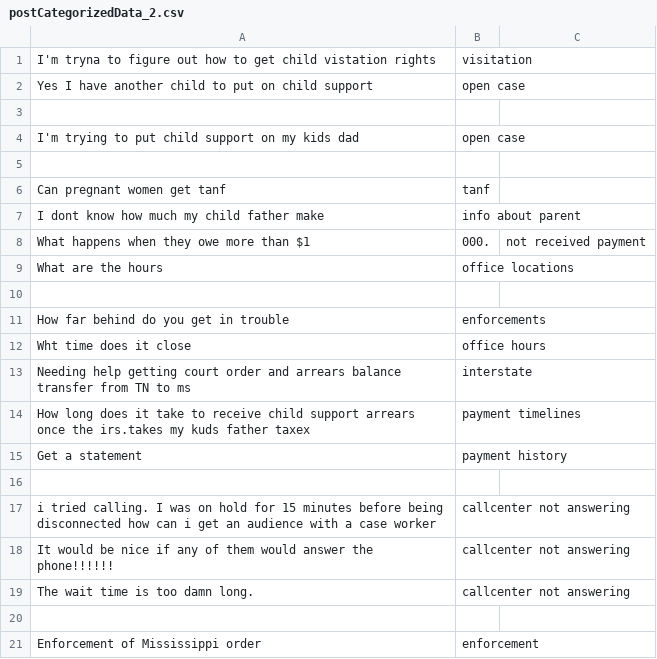
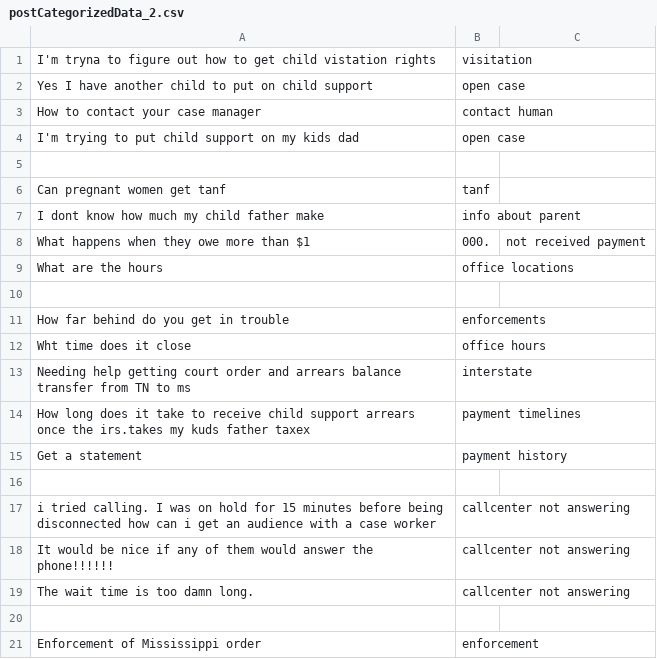
Before and after one commit to CambriaSolutions/webchat-analytics, a CSV file: autoMl/labeledData/postCategorizedData_2.csv, drawn as a sheet.

Commit message:
finish case number

```diff
--- a/autoMl/labeledData/postCategorizedData_2.csv
+++ b/autoMl/labeledData/postCategorizedData_2.csv
@@ -2,3 +2,3 @@ I'm tryna to figure out how to get child vistation rights, visitation
 Yes I have another child to put on child support, open case
-
+How to contact your case manager, contact human
 I'm trying to put child support on my kids dad, open case
```
Also changed, not shown: 1 other file.
